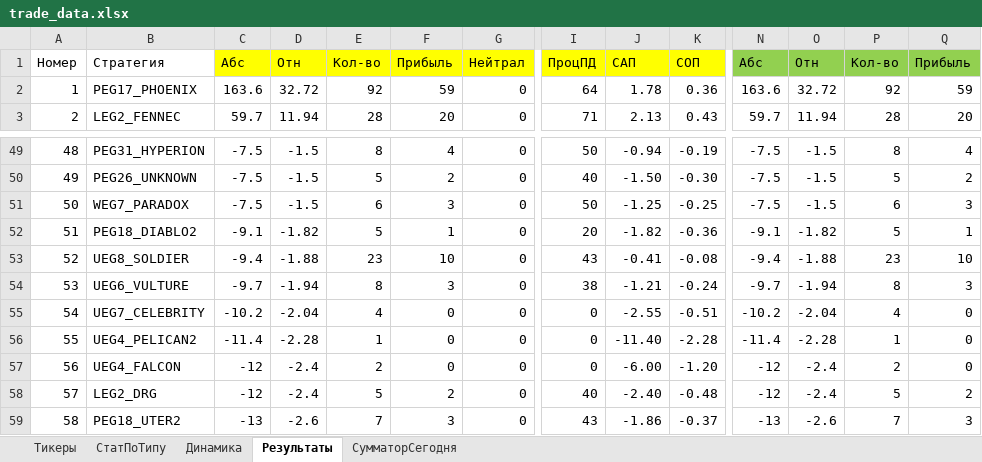
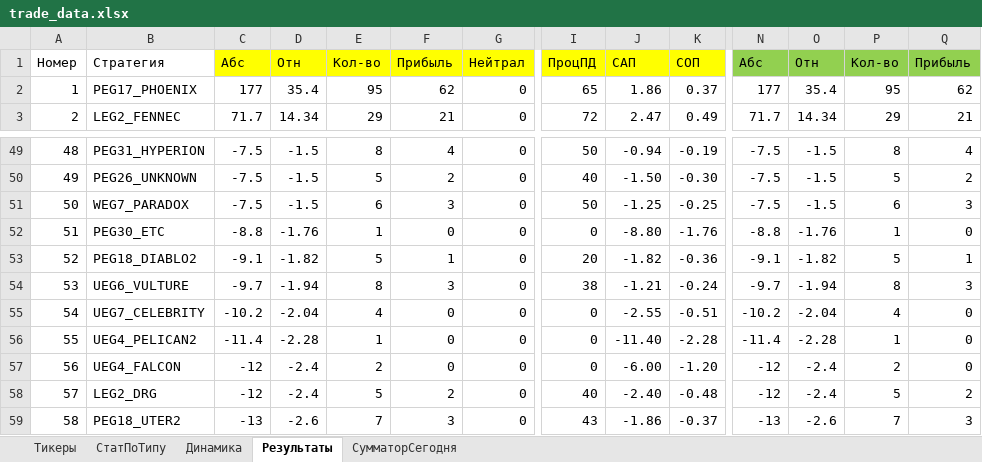
Before and after one commit to Anubis1Good/RichLaughter3, an Excel workbook: __docs/trade_data.xlsx, sheet Результаты, drawn as a sheet; only a part is shown, gaps mark what is left out; values as stored, in another font and other column widths than the file's, no borders; conditional formats not drawn; removed rows and columns are numbered as before the commit, all else as after; rows hold the shown columns only; the diff covers the shown part only; the diff names each change by its address in the sheet, - before the commit and + after, or states it on an @@ line.

```diff
--- a/__docs/trade_data.xlsx (sheet Результаты)
+++ b/__docs/trade_data.xlsx (sheet Результаты)
-C2: 163.6
+C2: 177
-D2: 32.72
+D2: 35.4
-E2: 92
+E2: 95
-F2: 59
+F2: 62
-I2: 64
+I2: 65
-J2: 1.78
+J2: 1.86
-K2: 0.36
+K2: 0.37
-N2: 163.6
+N2: 177
-O2: 32.72
+O2: 35.4
-P2: 92
+P2: 95
-Q2: 59
+Q2: 62
-C3: 59.7
+C3: 71.7
-D3: 11.94
+D3: 14.34
-E3: 28
+E3: 29
-F3: 20
+F3: 21
-I3: 71
+I3: 72
-J3: 2.13
+J3: 2.47
-K3: 0.43
+K3: 0.49
-N3: 59.7
+N3: 71.7
-O3: 11.94
+O3: 14.34
-P3: 28
+P3: 29
-Q3: 20
+Q3: 21
+row 52: 51 | PEG30_ETC | -8.8 | -1.76 | 1 | 0 | 0 | 0 | -8.80 | -1.76 | -8.8 | -1.76 | 1 | 0
-A53: 51
+A53: 52
-row 53: 52 | UEG8_SOLDIER | -9.4 | -1.88 | 23 | 10 | 0 | 43 | -0.41 | -0.08 | -9.4 | -1.88 | 23 | 10
```
Also changed, not shown: 9 added rows, 9 removed rows, 168 edited cells and cell formats elsewhere in this sheet, sheet СумматорСегодня, sheet СтатПоТипу, sheet Динамика, formulas that keep their value, charts or pictures, 7 other files.
